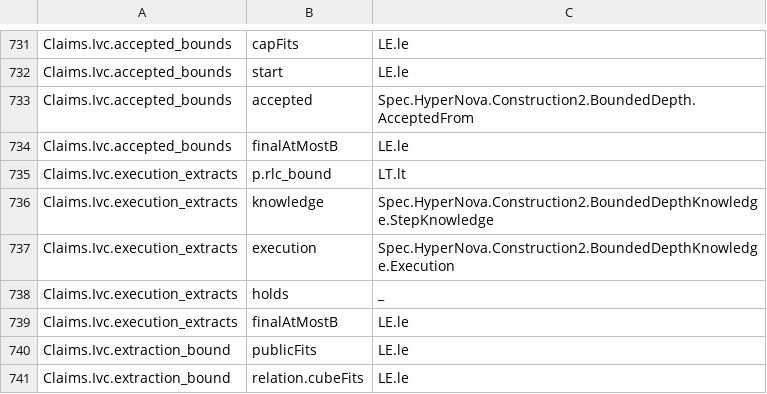
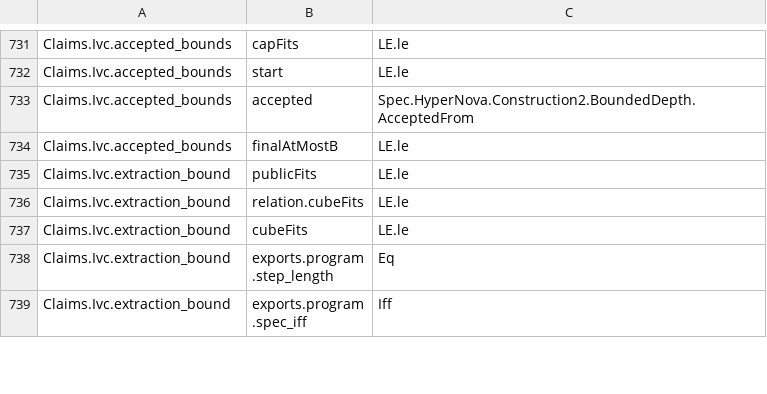
Before and after one commit to LFDT-Nightstream/Nightstream, a TSV file: formal/nightstream-fprime/artifacts/nightstream-fprime-premises-v1.tsv, drawn as a sheet; only a part is shown, gaps mark what is left out; the shorter side is filled out with more unchanged rows.

Commit message:
refactor(formal): remove the one-transcript reverse extraction claim
Claims.Ivc.execution_extracts took StepKnowledge, a one-transcript form
of HyperNova Definition 7. The light and refresh folds extract only from
two runs that differ in one challenge, so the only production instance
calls every case a failure, and the claim says nothing. Its premise was
an open row that no proof can close.

The production claims already cover what it stated:
Claims.Ivc.slot_history_failure opens each running claim at its
recovered bound under HyperNova errata Assumption 1, and
Claims.Ivc.accepted_bounds bounds those bounds by B + cap*T*(b - 1).

Delete the claim and the module BoundedDepthKnowledge. Move MachineStep,
Execution and slotFold, which BoundedDepthSecurity uses, into that file.
Cite slot_history_failure in SPEC.md section 1 and in the Per slot
bullet of SECURITY_MODEL.md. The pin of slot_accepted changes only
because Execution changes namespace. The open premise rows go from 7 to 6.

Signed-off-by: Nico Arqueros <nicostudio@NicosMacStudio.lan>

```diff
--- a/formal/nightstream-fprime/artifacts/nightstream-fprime-premises-v1.tsv
+++ b/formal/nightstream-fprime/artifacts/nightstream-fprime-premises-v1.tsv
@@ -734,7 +734,2 @@ Claims.Ivc.accepted_bounds	accepted	Spec.HyperNova.Construction2.BoundedDepth.Ac
 Claims.Ivc.accepted_bounds	finalAtMostB	LE.le
-Claims.Ivc.execution_extracts	p.rlc_bound	LT.lt
-Claims.Ivc.execution_extracts	knowledge	Spec.HyperNova.Construction2.BoundedDepthKnowledge.StepKnowledge
-Claims.Ivc.execution_extracts	execution	Spec.HyperNova.Construction2.BoundedDepthKnowledge.Execution
-Claims.Ivc.execution_extracts	holds	_
-Claims.Ivc.execution_extracts	finalAtMostB	LE.le
 Claims.Ivc.extraction_bound	publicFits	LE.le
```
Also changed, not shown: 7 other files.
